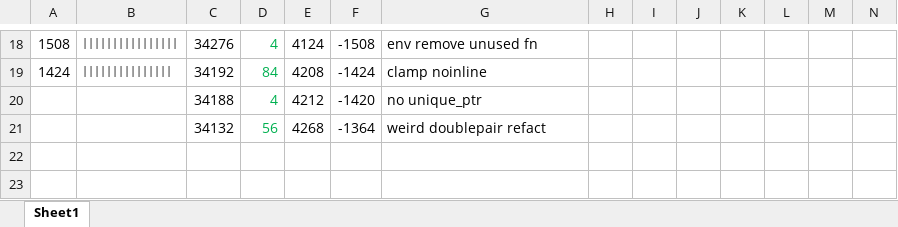
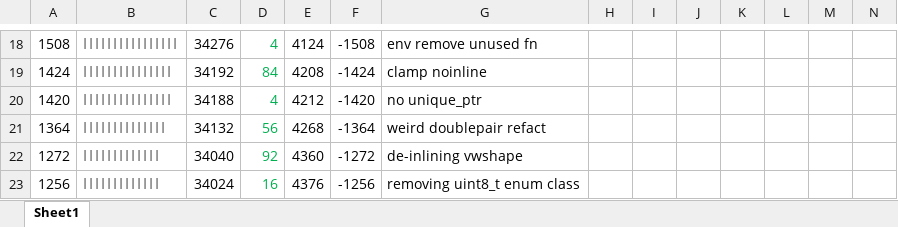
Before and after one commit to thenfour/WaveSabre, an Excel workbook: sizework20260301.xlsx, sheet Sheet1, drawn as a sheet; only a part is shown, gaps mark what is left out; values as stored, in another font and other column widths than the file's, no borders; rows hold the shown columns only; the diff names each change by its address in the sheet, - before the commit and + after, or states it on an @@ line.

Commit message:
removing enum class width

```diff
--- a/sizework20260301.xlsx (sheet Sheet1)
+++ b/sizework20260301.xlsx (sheet Sheet1)
-A20: (empty)
+A20: 1420
-B20: (empty)
+B20: |||||||||||||||
-A21: (empty)
+A21: 1364
-B21: (empty)
+B21: ||||||||||||||
+row 22: 1272 | ||||||||||||| | 34040 | 92 | 4360 | -1272 | de-inlining vwshape
+row 23: 1256 | ||||||||||||| | 34024 | 16 | 4376 | -1256 | removing uint8_t enum class
```
Also changed, not shown: 8 other files.
